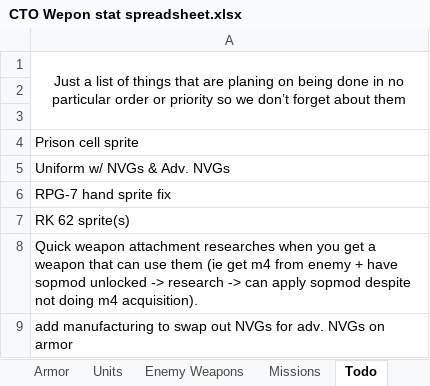
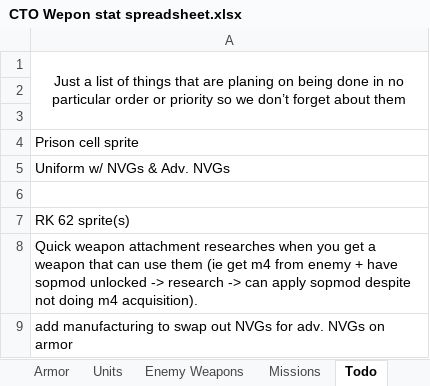
Before and after one commit to Inventorum-Development-Team/IDT_Counter_Terrorist_Operations, an Excel workbook: CTO Wepon stat spreadsheet.xlsx, sheet Todo, drawn as a sheet; values as stored, in another font and other column widths than the file's, no borders; the diff names each change by its address in the sheet, - before the commit and + after, or states it on an @@ line.

```diff
--- a/CTO Wepon stat spreadsheet.xlsx (sheet Todo)
+++ b/CTO Wepon stat spreadsheet.xlsx (sheet Todo)
-A6: RPG-7 hand sprite fix
+A6: (empty)
```
Also changed, not shown: 8 other files.
